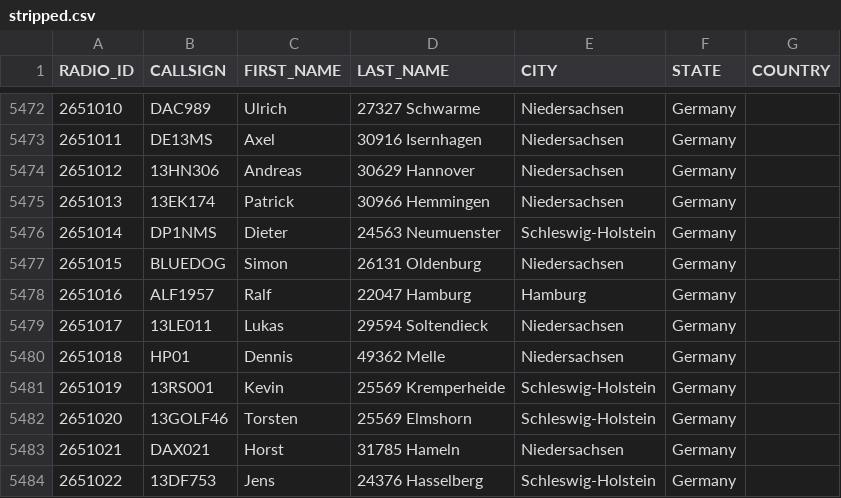
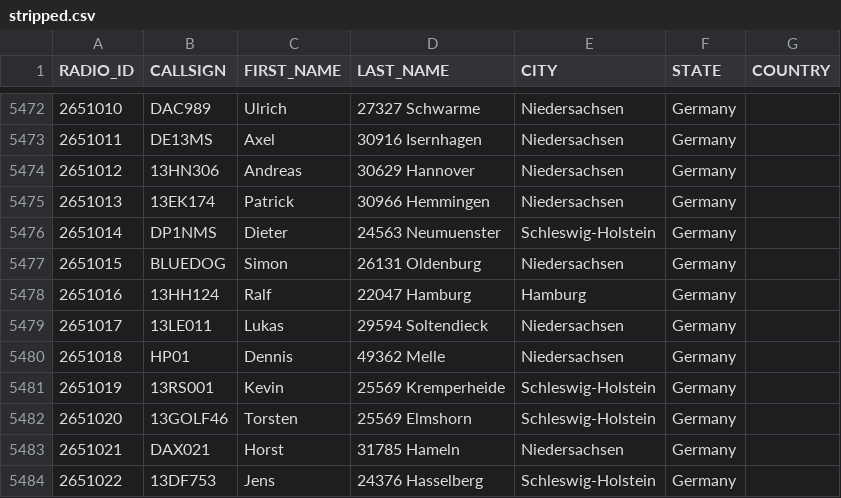
Before and after one commit to FreeDMR-Digital-Network/MW0MWZ-HostFiles, a CSV file: stripped.csv, drawn as a sheet; only a part is shown, gaps mark what is left out.

Commit message:
Add files via upload

```diff
--- a/stripped.csv
+++ b/stripped.csv
@@ -5477,3 +5477,3 @@ RADIO_ID,CALLSIGN,FIRST_NAME,LAST_NAME,CITY,STATE,COUNTRY
 2651015,BLUEDOG,Simon,26131 Oldenburg,Niedersachsen,Germany
-2651016,ALF1957,Ralf,22047 Hamburg,Hamburg,Germany
+2651016,13HH124,Ralf,22047 Hamburg,Hamburg,Germany
 2651017,13LE011,Lukas,29594 Soltendieck,Niedersachsen,Germany
```
